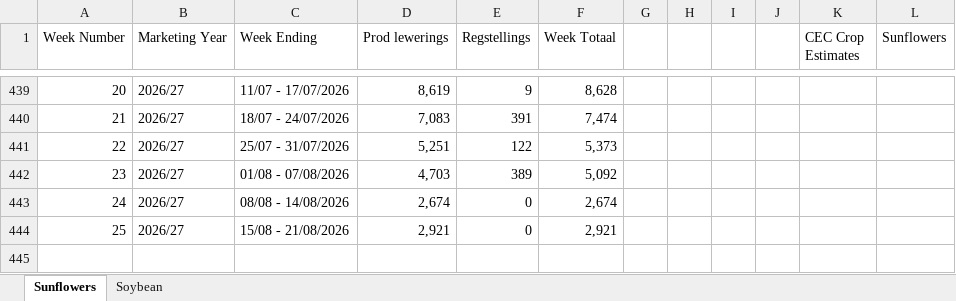
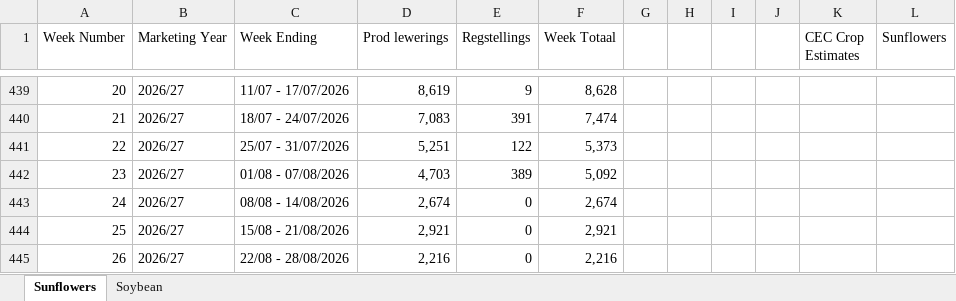
Before and after one commit to GrainDataIntelligence/grain-data-intelligence, an Excel workbook: Codex Oilseeds.xlsx, sheet Sunflowers, drawn as a sheet; only a part is shown, gaps mark what is left out; values as stored, in another font and other column widths than the file's, no borders; the diff names each change by its address in the sheet, - before the commit and + after, or states it on an @@ line.

```diff
--- a/Codex Oilseeds.xlsx (sheet Sunflowers)
+++ b/Codex Oilseeds.xlsx (sheet Sunflowers)
+row 445: 26 | 2026/27 | 22/08 - 28/08/2026 | 2,216 | 0 | 2,216
```
Also changed, not shown: sheet Soybean, Clean_deliveries_format_maize.xlsx, Codex Wheat.xlsx, 11 other files.
